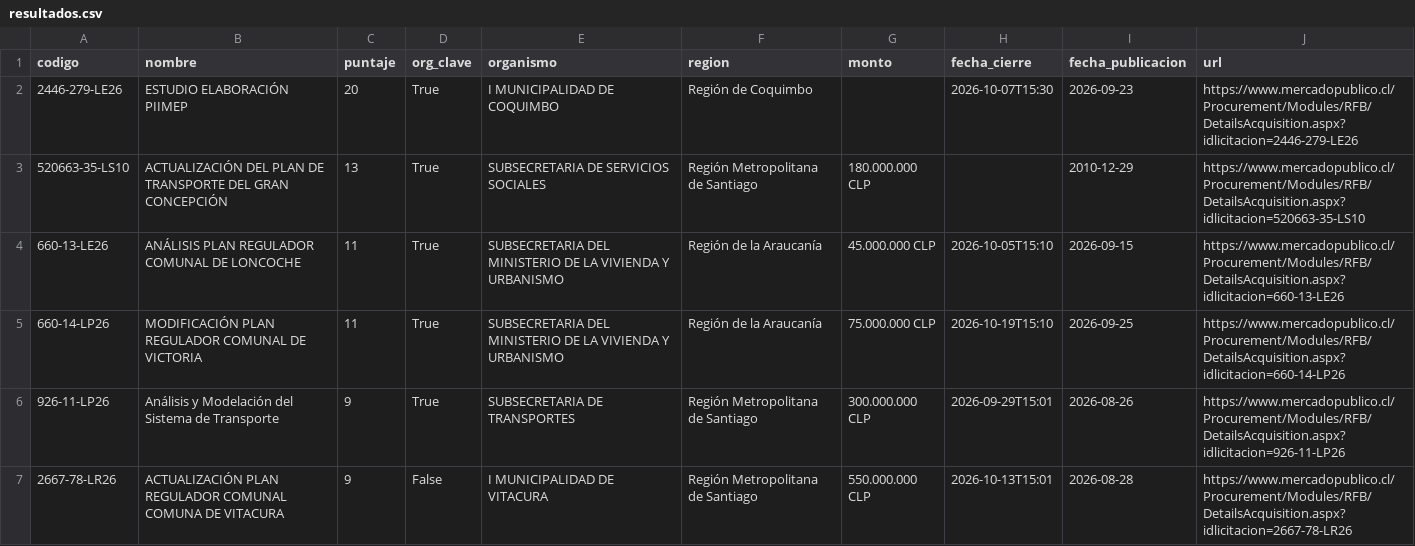
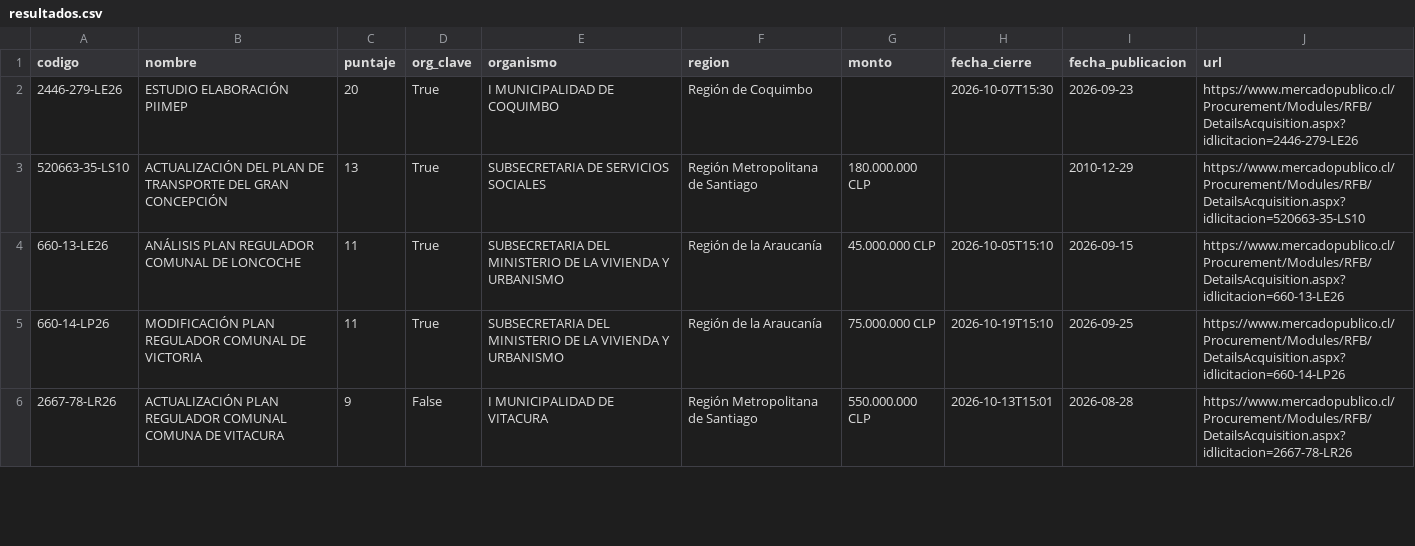
Before and after one commit to romedinag-tech/licitaciones, a CSV file: data/resultados.csv, drawn as a sheet; only a part is shown; removed rows and columns are numbered as before the commit, all else as after; the diff covers the shown part only; the diff names each change by its address in the sheet, - before the commit and + after, or states it on an @@ line.

```diff
--- a/data/resultados.csv
+++ b/data/resultados.csv
-row 6: 926-11-LP26 | Análisis y Modelación del Sistema de Transporte | 9 | True | SUBSECRETARIA DE TRANSPORTES | Región Metropolitana de Santiago | 300.000.000 CLP | 2026-09-29T15:01 | 2026-08-26 | https://www.mercadopublico.cl/Procurement/Modules/RFB/DetailsAcquisition.aspx?idlicitacion=926-11-LP26
```
Also changed, not shown: 2 added rows and 1 removed row elsewhere in this file, 2 other files.
